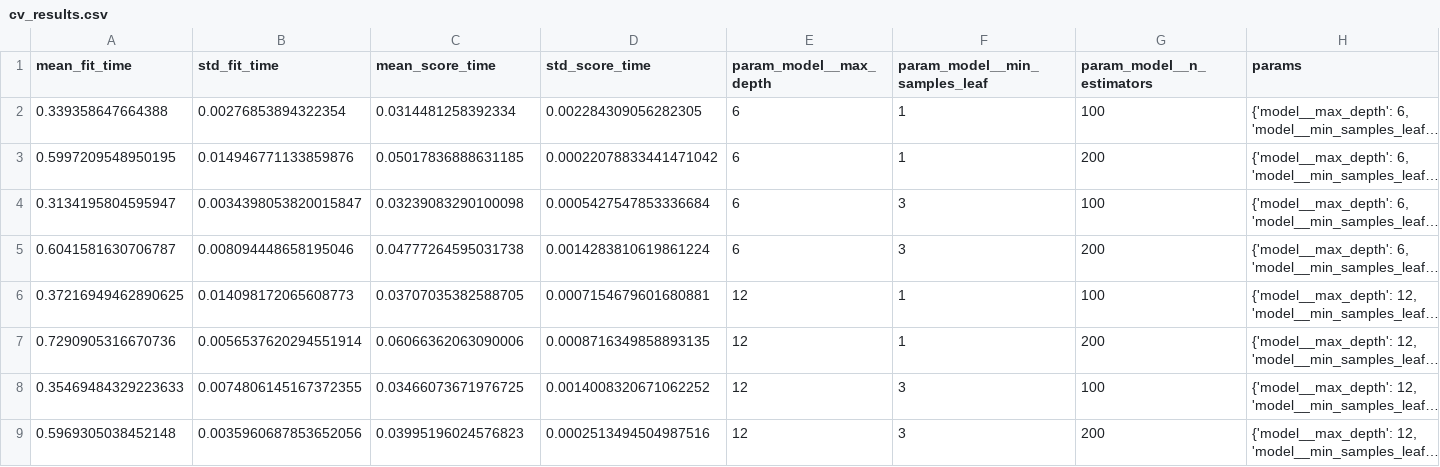
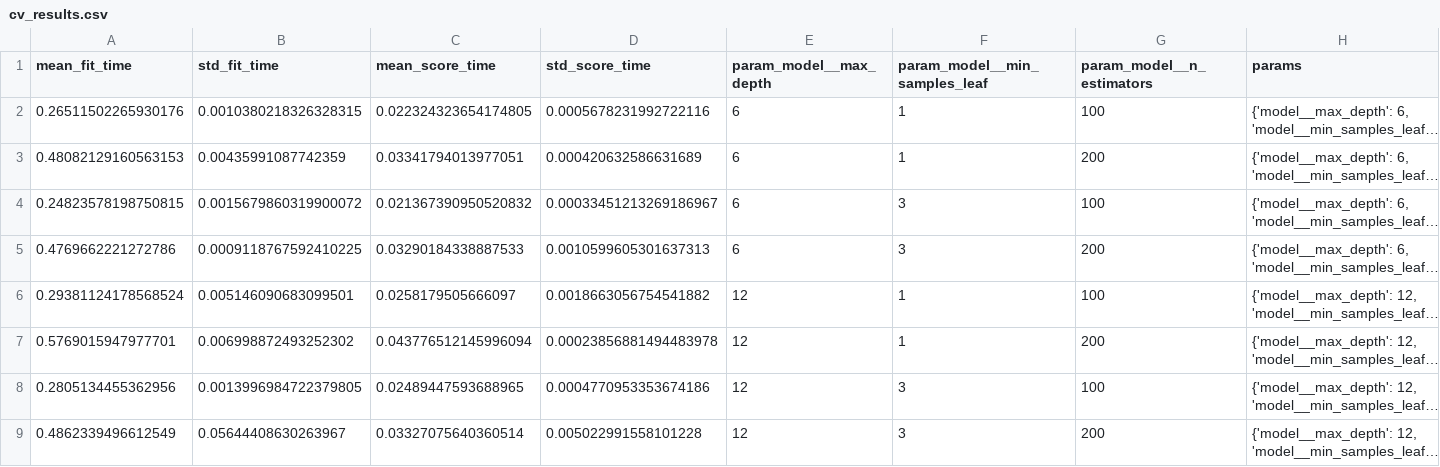
Before and after one commit to phoenixleo1989/visit-with-us-mlops, a CSV file: tourism_project/reports/cv_results.csv, drawn as a sheet; only a part is shown; long unchanged cells end in …; the diff names each change by its address in the sheet, - before the commit and + after, or states it on an @@ line.

```diff
--- a/tourism_project/reports/cv_results.csv
+++ b/tourism_project/reports/cv_results.csv
-A2 (mean_fit_time): 0.339358647664388
+A2 (mean_fit_time): 0.26511502265930176
-B2 (std_fit_time): 0.00276853894322354
+B2 (std_fit_time): 0.0010380218326328315
-C2 (mean_score_time): 0.0314481258392334
+C2 (mean_score_time): 0.022324323654174805
-D2 (std_score_time): 0.002284309056282305
+D2 (std_score_time): 0.0005678231992722116
-A3 (mean_fit_time): 0.5997209548950195
+A3 (mean_fit_time): 0.48082129160563153
-B3 (std_fit_time): 0.014946771133859876
+B3 (std_fit_time): 0.00435991087742359
-C3 (mean_score_time): 0.05017836888631185
+C3 (mean_score_time): 0.03341794013977051
-D3 (std_score_time): 0.00022078833441471042
+D3 (std_score_time): 0.000420632586631689
-A4 (mean_fit_time): 0.3134195804595947
+A4 (mean_fit_time): 0.24823578198750815
-B4 (std_fit_time): 0.0034398053820015847
+B4 (std_fit_time): 0.0015679860319900072
-C4 (mean_score_time): 0.03239083290100098
+C4 (mean_score_time): 0.021367390950520832
-D4 (std_score_time): 0.0005427547853336684
+D4 (std_score_time): 0.00033451213269186967
-A5 (mean_fit_time): 0.6041581630706787
+A5 (mean_fit_time): 0.4769662221272786
-B5 (std_fit_time): 0.008094448658195046
+B5 (std_fit_time): 0.0009118767592410225
-C5 (mean_score_time): 0.04777264595031738
+C5 (mean_score_time): 0.03290184338887533
-D5 (std_score_time): 0.0014283810619861224
+D5 (std_score_time): 0.0010599605301637313
-A6 (mean_fit_time): 0.37216949462890625
+A6 (mean_fit_time): 0.29381124178568524
-B6 (std_fit_time): 0.014098172065608773
+B6 (std_fit_time): 0.005146090683099501
-C6 (mean_score_time): 0.03707035382588705
+C6 (mean_score_time): 0.0258179505666097
-D6 (std_score_time): 0.0007154679601680881
+D6 (std_score_time): 0.0018663056754541882
-A7 (mean_fit_time): 0.7290905316670736
+A7 (mean_fit_time): 0.5769015947977701
-B7 (std_fit_time): 0.0056537620294551914
+B7 (std_fit_time): 0.006998872493252302
-C7 (mean_score_time): 0.06066362063090006
+C7 (mean_score_time): 0.043776512145996094
-D7 (std_score_time): 0.0008716349858893135
+D7 (std_score_time): 0.00023856881494483978
-A8 (mean_fit_time): 0.35469484329223633
+A8 (mean_fit_time): 0.2805134455362956
-B8 (std_fit_time): 0.0074806145167372355
+B8 (std_fit_time): 0.0013996984722379805
-C8 (mean_score_time): 0.03466073671976725
+C8 (mean_score_time): 0.02489447593688965
-D8 (std_score_time): 0.0014008320671062252
+D8 (std_score_time): 0.0004770953353674186
-A9 (mean_fit_time): 0.5969305038452148
+A9 (mean_fit_time): 0.4862339496612549
-B9 (std_fit_time): 0.0035960687853652056
+B9 (std_fit_time): 0.05644408630263967
-C9 (mean_score_time): 0.03995196024576823
+C9 (mean_score_time): 0.03327075640360514
-D9 (std_score_time): 0.0002513494504987516
+D9 (std_score_time): 0.005022991558101228
```
